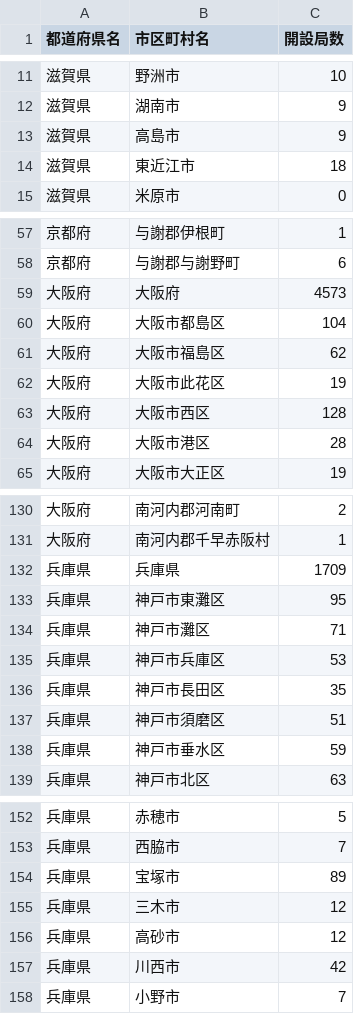
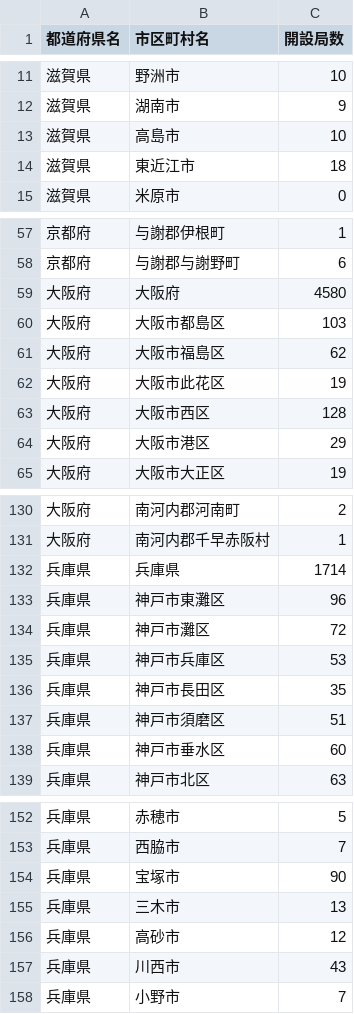
Before and after one commit to denpayanara/musen_rakuten, a CSV file: csv/femto.csv, drawn as a sheet; only a part is shown, gaps mark what is left out; the diff covers the shown part only.

```diff
--- a/csv/femto.csv
+++ b/csv/femto.csv
@@ -12,3 +12,3 @@
 滋賀県,湖南市,9
-滋賀県,高島市,9
+滋賀県,高島市,10
 滋賀県,東近江市,18
@@ -58,4 +58,4 @@
 京都府,与謝郡与謝野町,6
-大阪府,大阪府,4573
-大阪府,大阪市都島区,104
+大阪府,大阪府,4580
+大阪府,大阪市都島区,103
 大阪府,大阪市福島区,62
@@ -63,3 +63,3 @@
 大阪府,大阪市西区,128
-大阪府,大阪市港区,28
+大阪府,大阪市港区,29
 大阪府,大阪市大正区,19
@@ -131,5 +131,5 @@
 大阪府,南河内郡千早赤阪村,1
-兵庫県,兵庫県,1709
-兵庫県,神戸市東灘区,95
-兵庫県,神戸市灘区,71
+兵庫県,兵庫県,1714
+兵庫県,神戸市東灘区,96
+兵庫県,神戸市灘区,72
 兵庫県,神戸市兵庫区,53
@@ -137,3 +137,3 @@
 兵庫県,神戸市須磨区,51
-兵庫県,神戸市垂水区,59
+兵庫県,神戸市垂水区,60
 兵庫県,神戸市北区,63
@@ -153,6 +153,6 @@
 兵庫県,西脇市,7
-兵庫県,宝塚市,89
-兵庫県,三木市,12
+兵庫県,宝塚市,90
+兵庫県,三木市,13
 兵庫県,高砂市,12
-兵庫県,川西市,42
+兵庫県,川西市,43
 兵庫県,小野市,7
```
Also changed, not shown: 13 edited cells elsewhere in this file, csv/musen_day.csv, csv/musen_month.csv, 2 other files.
